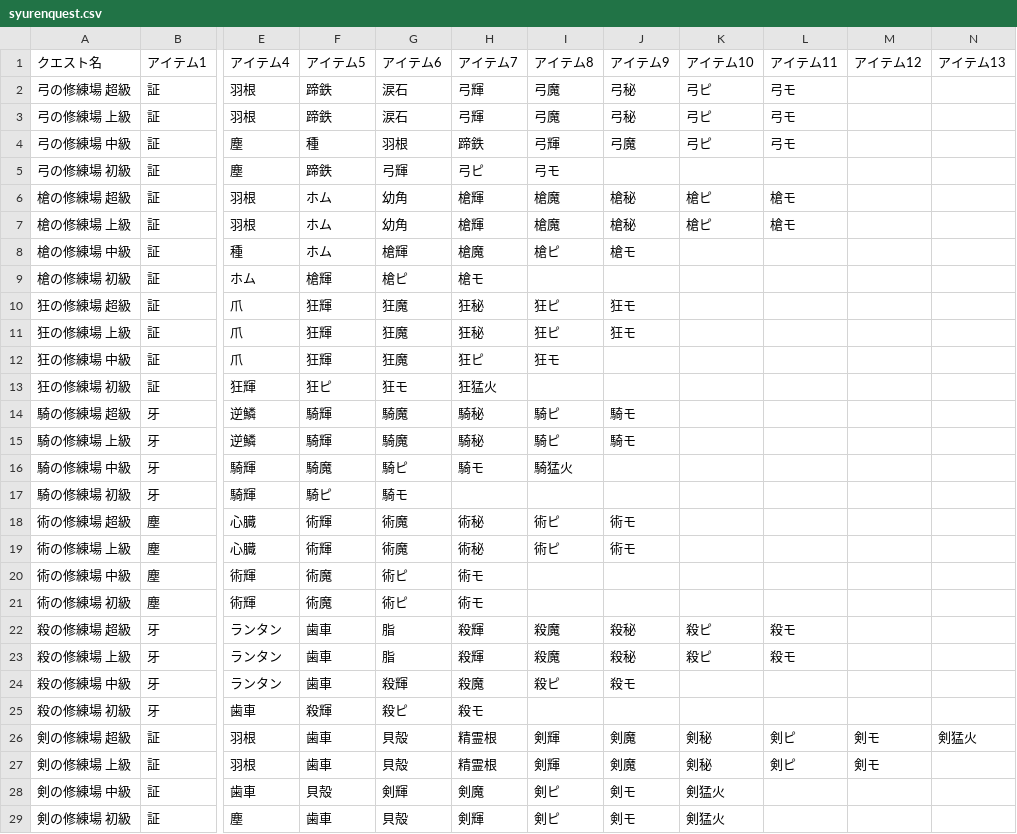
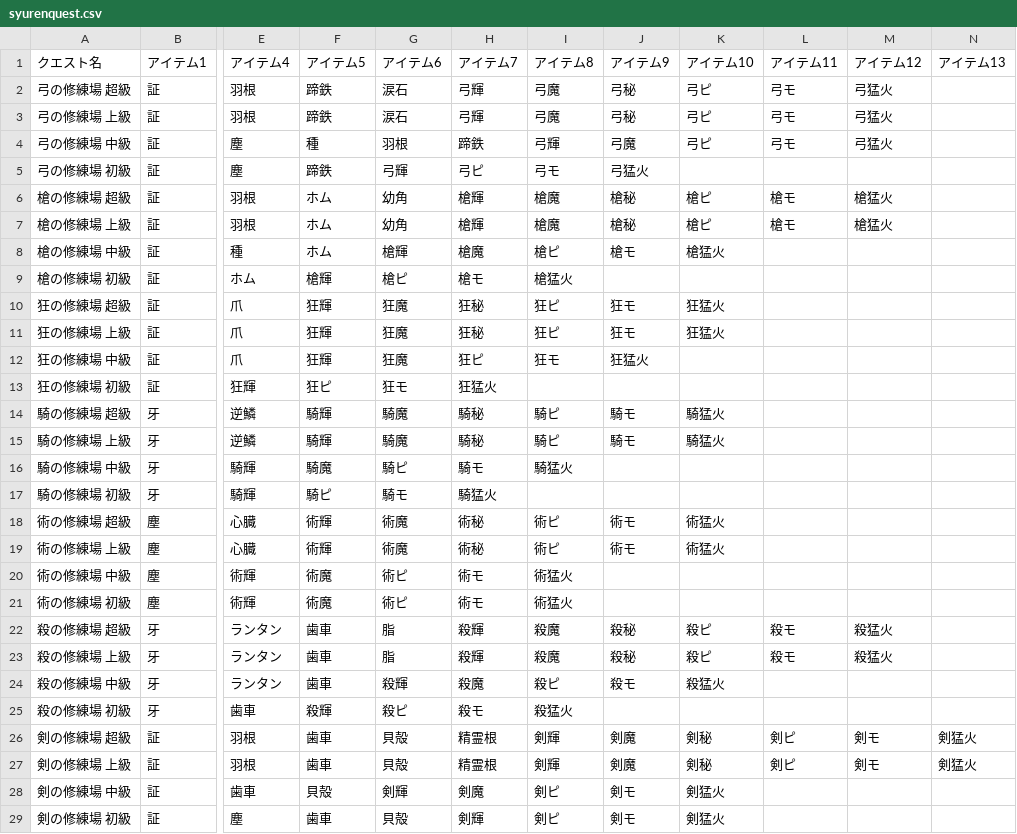
Before and after one commit to fgosc/syutagcnt, a CSV file: syurenquest.csv, drawn as a sheet; only a part is shown, gaps mark what is left out; the diff names each change by its address in the sheet, - before the commit and + after, or states it on an @@ line.

Commit message:
update renewal quest data

```diff
--- a/syurenquest.csv
+++ b/syurenquest.csv
-M2:M4 (アイテム12): (empty)
+M2:M4 (アイテム12): 弓猛火
-J5 (アイテム9): (empty)
+J5 (アイテム9): 弓猛火
-M6:M7 (アイテム12): (empty)
+M6:M7 (アイテム12): 槍猛火
-K8 (アイテム10): (empty)
+K8 (アイテム10): 槍猛火
-I9 (アイテム8): (empty)
+I9 (アイテム8): 槍猛火
-K10:K11 (アイテム10): (empty)
+K10:K11 (アイテム10): 狂猛火
-J12 (アイテム9): (empty)
+J12 (アイテム9): 狂猛火
-K14:K15 (アイテム10): (empty)
+K14:K15 (アイテム10): 騎猛火
-H17 (アイテム7): (empty)
+H17 (アイテム7): 騎猛火
-K18:K19 (アイテム10): (empty)
+K18:K19 (アイテム10): 術猛火
-I20:I21 (アイテム8): (empty)
+I20:I21 (アイテム8): 術猛火
-M22:M23 (アイテム12): (empty)
+M22:M23 (アイテム12): 殺猛火
-K24 (アイテム10): (empty)
+K24 (アイテム10): 殺猛火
-I25 (アイテム8): (empty)
+I25 (アイテム8): 殺猛火
-N27 (アイテム13): (empty)
+N27 (アイテム13): 剣猛火
```
Also changed, not shown: freequest.csv.
